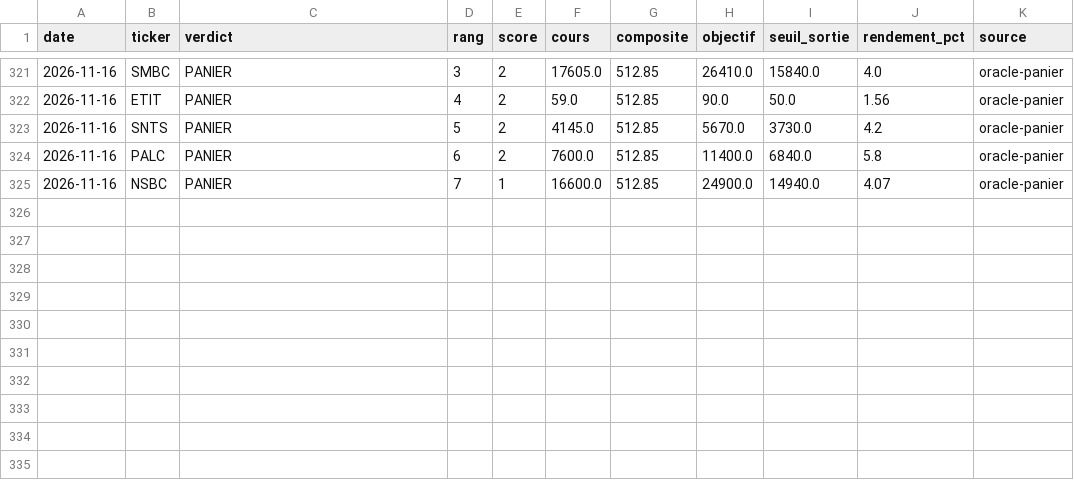
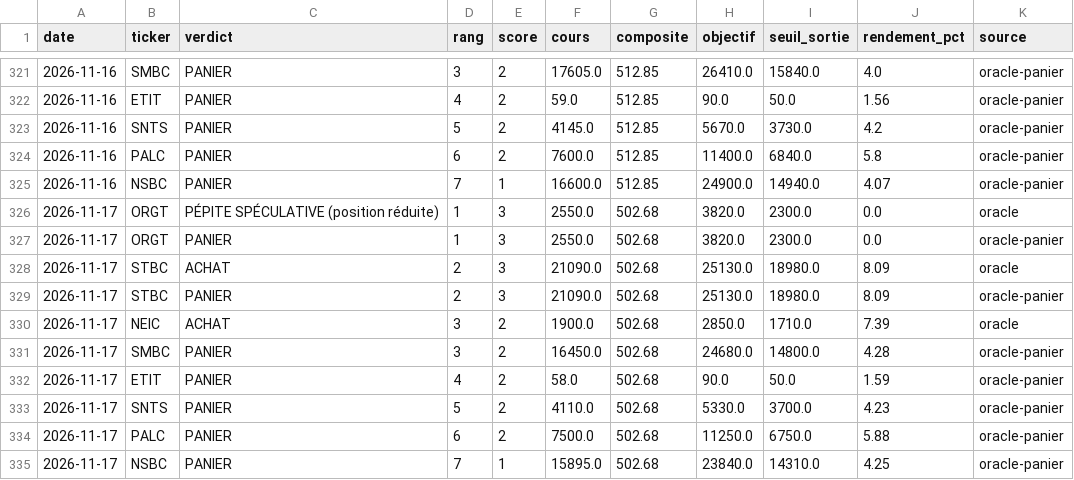
Before and after one commit to tiahogeraldjoel-eng/Cloud-claude-tiaho, a CSV file: .claude/skills/brvm-gem-finder/data/journal_predictions.csv, drawn as a sheet; only a part is shown, gaps mark what is left out.

```diff
--- a/.claude/skills/brvm-gem-finder/data/journal_predictions.csv
+++ b/.claude/skills/brvm-gem-finder/data/journal_predictions.csv
@@ -325 +325,11 @@ date,ticker,verdict,rang,score,cours,composite,objectif,seuil_sortie,rendement_p
 2026-11-16,NSBC,PANIER,7,1,16600.0,512.85,24900.0,14940.0,4.07,oracle-panier
+2026-11-17,ORGT,PÉPITE SPÉCULATIVE (position réduite),1,3,2550.0,502.68,3820.0,2300.0,0.0,oracle
+2026-11-17,ORGT,PANIER,1,3,2550.0,502.68,3820.0,2300.0,0.0,oracle-panier
+2026-11-17,STBC,ACHAT,2,3,21090.0,502.68,25130.0,18980.0,8.09,oracle
+2026-11-17,STBC,PANIER,2,3,21090.0,502.68,25130.0,18980.0,8.09,oracle-panier
+2026-11-17,NEIC,ACHAT,3,2,1900.0,502.68,2850.0,1710.0,7.39,oracle
+2026-11-17,SMBC,PANIER,3,2,16450.0,502.68,24680.0,14800.0,4.28,oracle-panier
+2026-11-17,ETIT,PANIER,4,2,58.0,502.68,90.0,50.0,1.59,oracle-panier
+2026-11-17,SNTS,PANIER,5,2,4110.0,502.68,5330.0,3700.0,4.23,oracle-panier
+2026-11-17,PALC,PANIER,6,2,7500.0,502.68,11250.0,6750.0,5.88,oracle-panier
+2026-11-17,NSBC,PANIER,7,1,15895.0,502.68,23840.0,14310.0,4.25,oracle-panier
```
